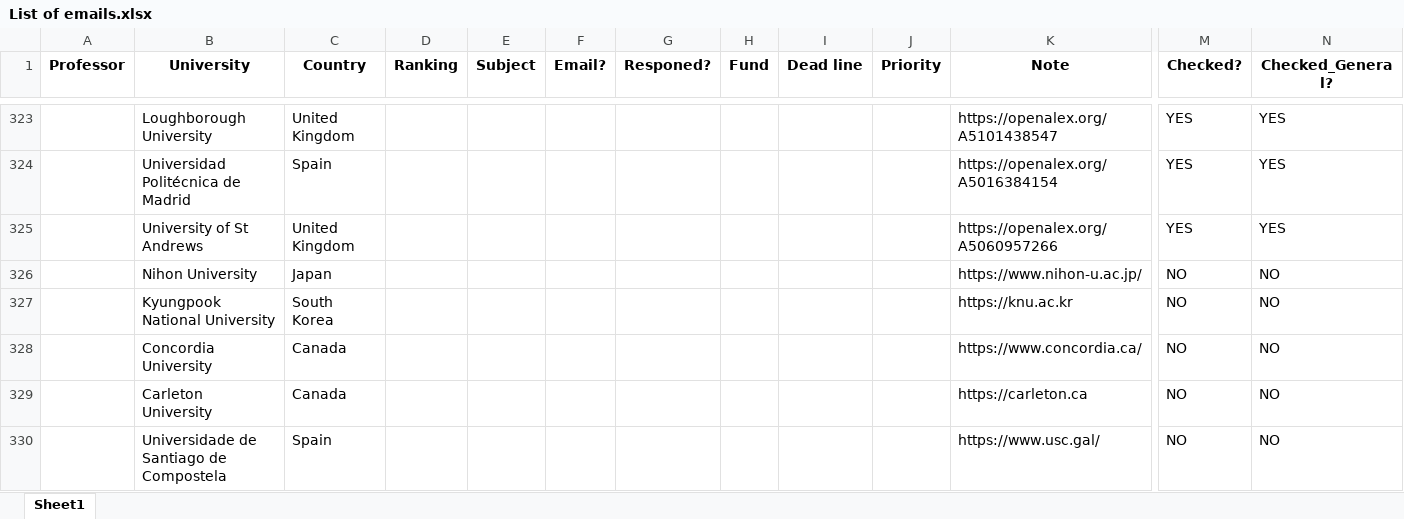
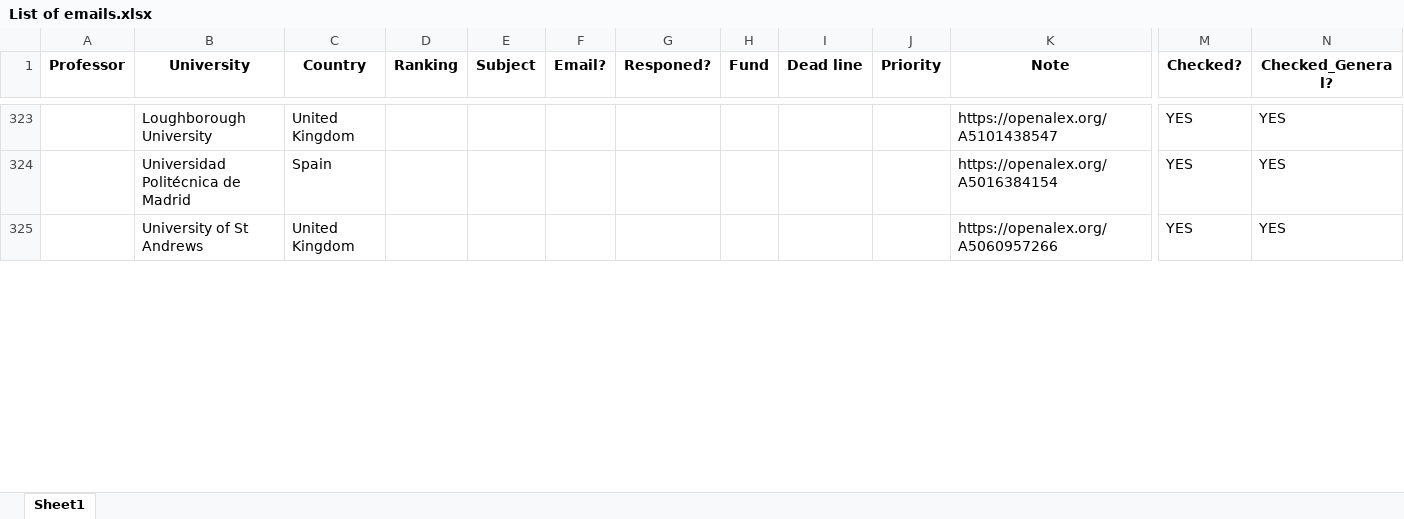
Before and after one commit to IamMosiow/phd-lead-finder, an Excel workbook: List of emails.xlsx, sheet Sheet1, drawn as a sheet; only a part is shown, gaps mark what is left out; values as stored, in another font and other column widths than the file's, no borders; removed rows and columns are numbered as before the commit, all else as after; rows hold the shown columns only; the diff covers the shown part only; the diff names each change by its address in the sheet, - before the commit and + after, or states it on an @@ line.

```diff
--- a/List of emails.xlsx (sheet Sheet1)
+++ b/List of emails.xlsx (sheet Sheet1)
-row 326:  | Nihon University | Japan |  |  |  |  |  |  |  | https://www.nihon-u.ac.jp/ | NO | NO
-row 327:  | Kyungpook National University | South Korea |  |  |  |  |  |  |  | https://knu.ac.kr | NO | NO
-row 328:  | Concordia University | Canada |  |  |  |  |  |  |  | https://www.concordia.ca/ | NO | NO
-row 329:  | Carleton University | Canada |  |  |  |  |  |  |  | https://carleton.ca | NO | NO
-row 330:  | Universidade de Santiago de Compostela | Spain |  |  |  |  |  |  |  | https://www.usc.gal/ | NO | NO
```
Also changed, not shown: 5 added rows elsewhere in this sheet, 1 other file.
